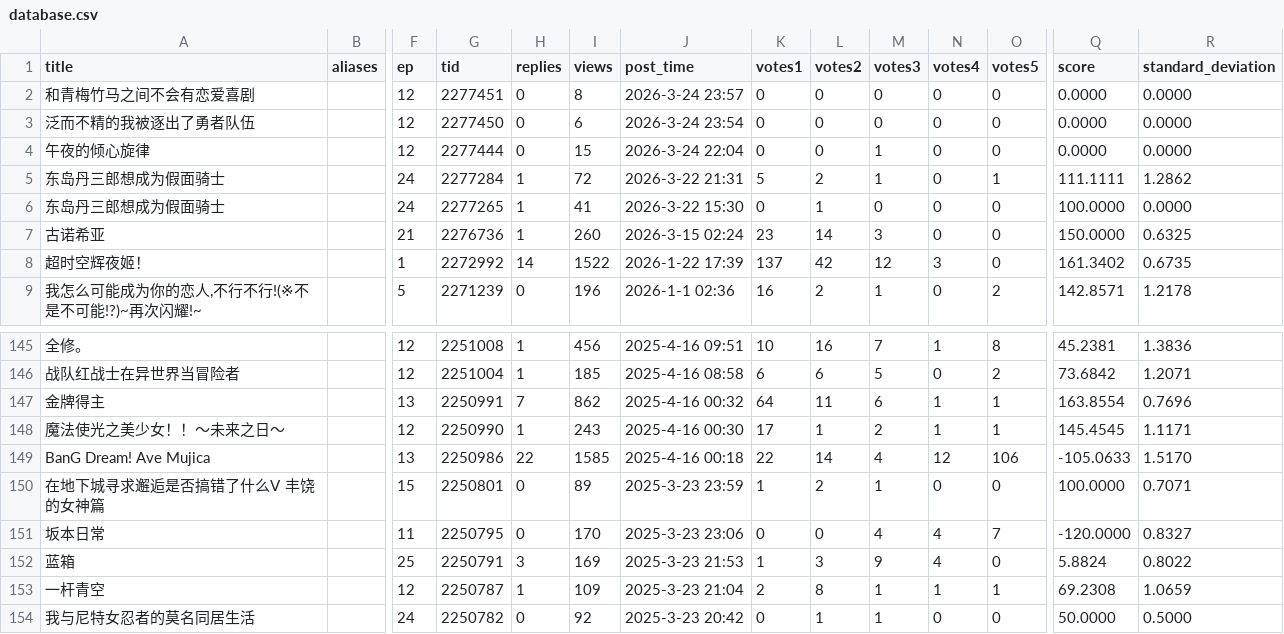
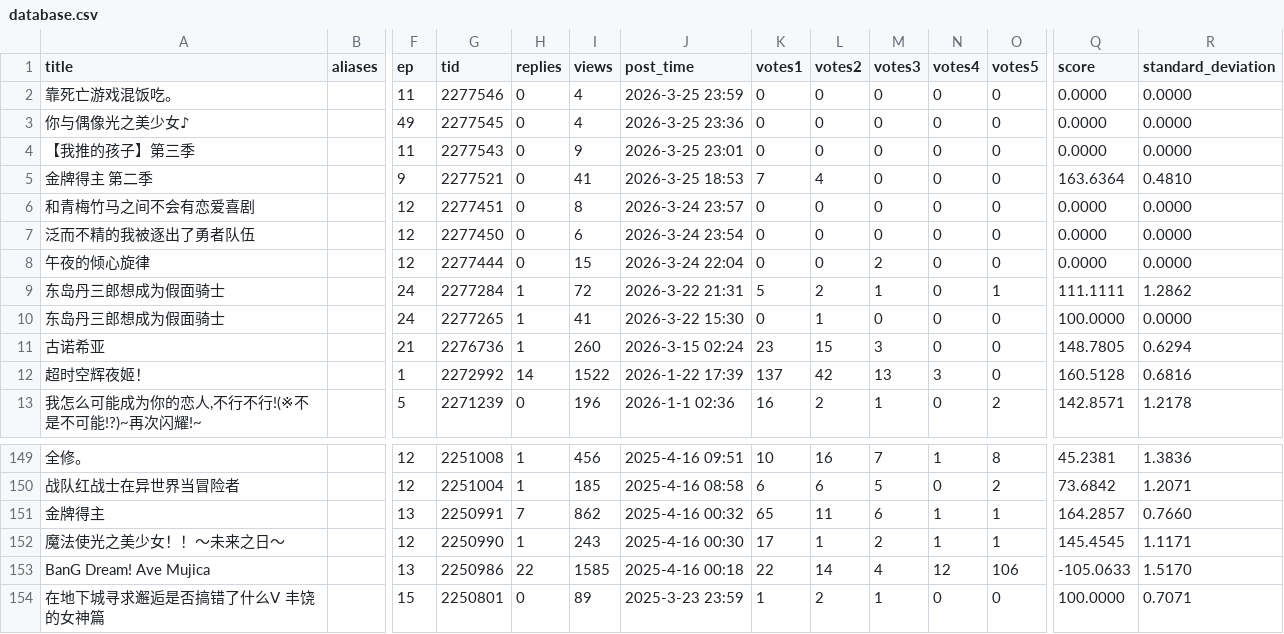
Before and after one commit to Destiny4073/s1vote, a CSV file: database.csv, drawn as a sheet; only a part is shown, gaps mark what is left out; the shorter side is filled out with more unchanged rows; addresses are those after the commit; rows hold the shown columns only; the diff names each change by its address in the sheet, - before the commit and + after, or states it on an @@ line.

```diff
--- a/database.csv
+++ b/database.csv
+row 2: 靠死亡游戏混饭吃。 |  | 11 | 2277546 | 0 | 4 | 2026-3-25 23:59 | 0 | 0 | 0 | 0 | 0 | 0.0000 | 0.0000
+row 3: 你与偶像光之美少女♪ |  | 49 | 2277545 | 0 | 4 | 2026-3-25 23:36 | 0 | 0 | 0 | 0 | 0 | 0.0000 | 0.0000
+row 4: 【我推的孩子】第三季 |  | 11 | 2277543 | 0 | 9 | 2026-3-25 23:01 | 0 | 0 | 0 | 0 | 0 | 0.0000 | 0.0000
+row 5: 金牌得主 第二季 |  | 9 | 2277521 | 0 | 41 | 2026-3-25 18:53 | 7 | 4 | 0 | 0 | 0 | 163.6364 | 0.4810
-M8 (votes3): 1
+M8 (votes3): 2
-L11 (votes2): 14
+L11 (votes2): 15
-Q11 (score): 150.0000
+Q11 (score): 148.7805
-R11 (standard_deviation): 0.6325
+R11 (standard_deviation): 0.6294
-M12 (votes3): 12
+M12 (votes3): 13
-Q12 (score): 161.3402
+Q12 (score): 160.5128
-R12 (standard_deviation): 0.6735
+R12 (standard_deviation): 0.6816
-K151 (votes1): 64
+K151 (votes1): 65
-Q151 (score): 163.8554
+Q151 (score): 164.2857
-R151 (standard_deviation): 0.7696
+R151 (standard_deviation): 0.7660
```
